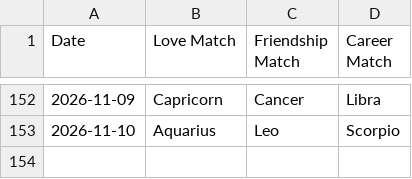
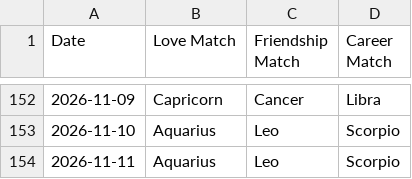
Before and after one commit to alifiaganjaraharja/daily-horoscope-scraper, a CSV file: horoscope_matches.csv, drawn as a sheet; only a part is shown, gaps mark what is left out; the diff names each change by its address in the sheet, - before the commit and + after, or states it on an @@ line.

```diff
--- a/horoscope_matches.csv
+++ b/horoscope_matches.csv
+row 154: 2026-11-11 | Aquarius | Leo | Scorpio
```
